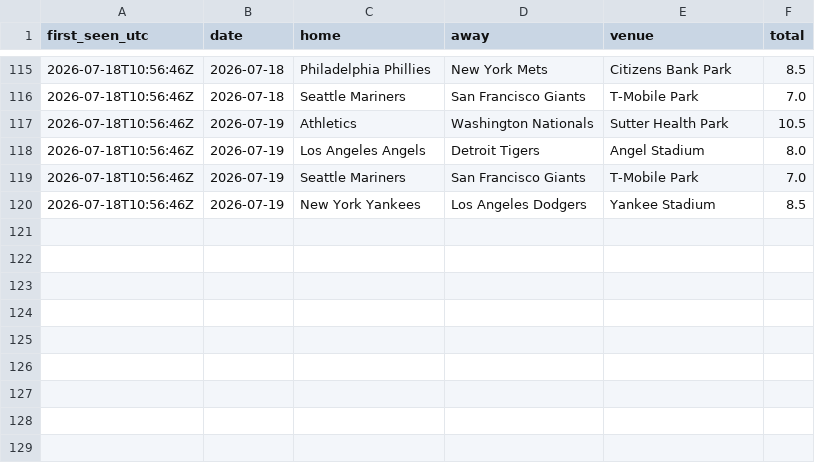
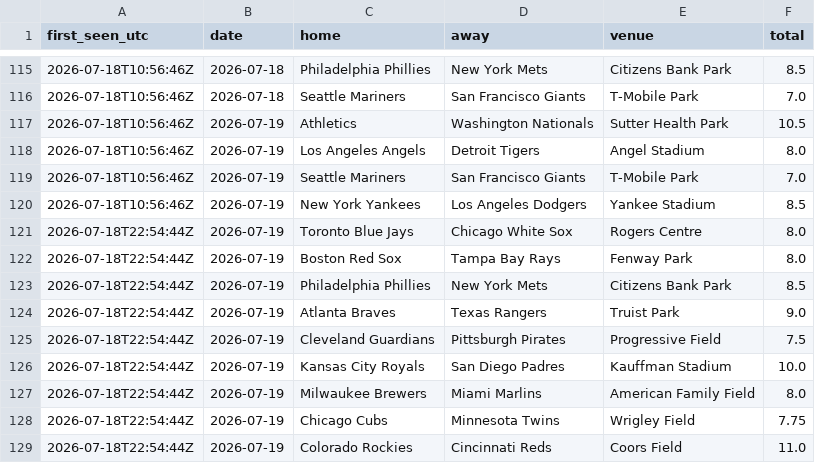
Before and after one commit to barneygr33n/mlb-weather-flags, a CSV file: docs/totals_log.csv, drawn as a sheet; only a part is shown, gaps mark what is left out; the diff names each change by its address in the sheet, - before the commit and + after, or states it on an @@ line.

```diff
--- a/docs/totals_log.csv
+++ b/docs/totals_log.csv
+row 121: 2026-07-18T22:54:44Z | 2026-07-19 | Toronto Blue Jays | Chicago White Sox | Rogers Centre | 8.0
+row 122: 2026-07-18T22:54:44Z | 2026-07-19 | Boston Red Sox | Tampa Bay Rays | Fenway Park | 8.0
+row 123: 2026-07-18T22:54:44Z | 2026-07-19 | Philadelphia Phillies | New York Mets | Citizens Bank Park | 8.5
+row 124: 2026-07-18T22:54:44Z | 2026-07-19 | Atlanta Braves | Texas Rangers | Truist Park | 9.0
+row 125: 2026-07-18T22:54:44Z | 2026-07-19 | Cleveland Guardians | Pittsburgh Pirates | Progressive Field | 7.5
+row 126: 2026-07-18T22:54:44Z | 2026-07-19 | Kansas City Royals | San Diego Padres | Kauffman Stadium | 10.0
+row 127: 2026-07-18T22:54:44Z | 2026-07-19 | Milwaukee Brewers | Miami Marlins | American Family Field | 8.0
+row 128: 2026-07-18T22:54:44Z | 2026-07-19 | Chicago Cubs | Minnesota Twins | Wrigley Field | 7.75
+row 129: 2026-07-18T22:54:44Z | 2026-07-19 | Colorado Rockies | Cincinnati Reds | Coors Field | 11.0
```
Also changed, not shown: 1 other file.
